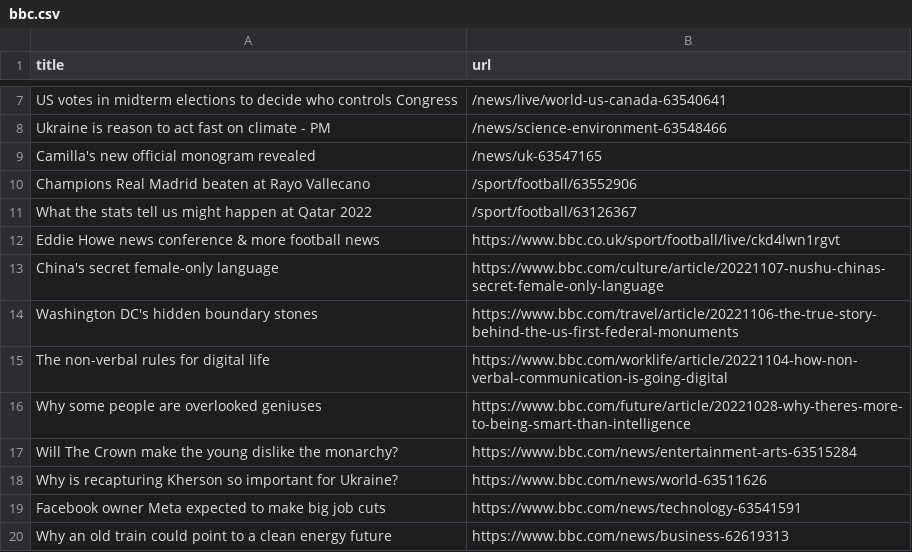
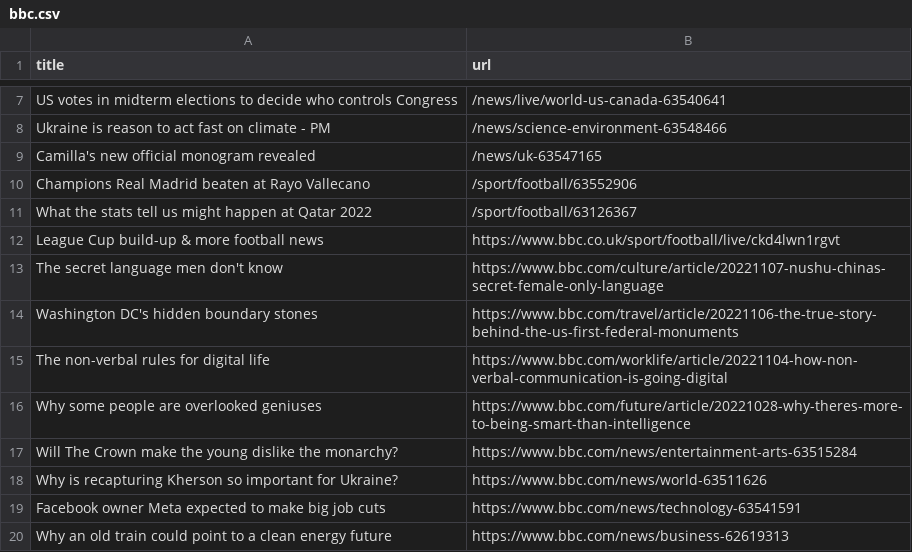
Before and after one commit to cpohkwan/automatic-scraper-bbc, a CSV file: bbc.csv, drawn as a sheet; only a part is shown, gaps mark what is left out.

```diff
--- a/bbc.csv
+++ b/bbc.csv
@@ -11,4 +11,4 @@ Champions Real Madrid beaten at Rayo Vallecano,/sport/football/63552906
 What the stats tell us might happen at Qatar 2022,/sport/football/63126367
-Eddie Howe news conference & more football news,https://www.bbc.co.uk/sport/football/live/ckd4lwn1rgvt
-China's secret female-only language,https://www.bbc.com/culture/article/20221107-nushu-chinas-secret-female-only-language
+League Cup build-up & more football news,https://www.bbc.co.uk/sport/football/live/ckd4lwn1rgvt
+The secret language men don't know,https://www.bbc.com/culture/article/20221107-nushu-chinas-secret-female-only-language
 Washington DC's hidden boundary stones,https://www.bbc.com/travel/article/20221106-the-true-story-behind-the-us-first-federal-monuments
```
